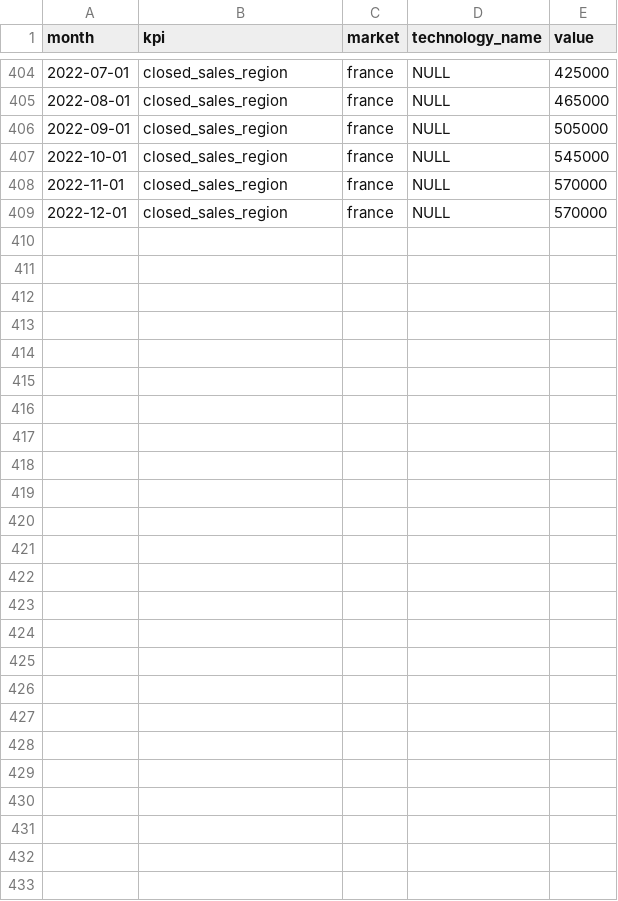
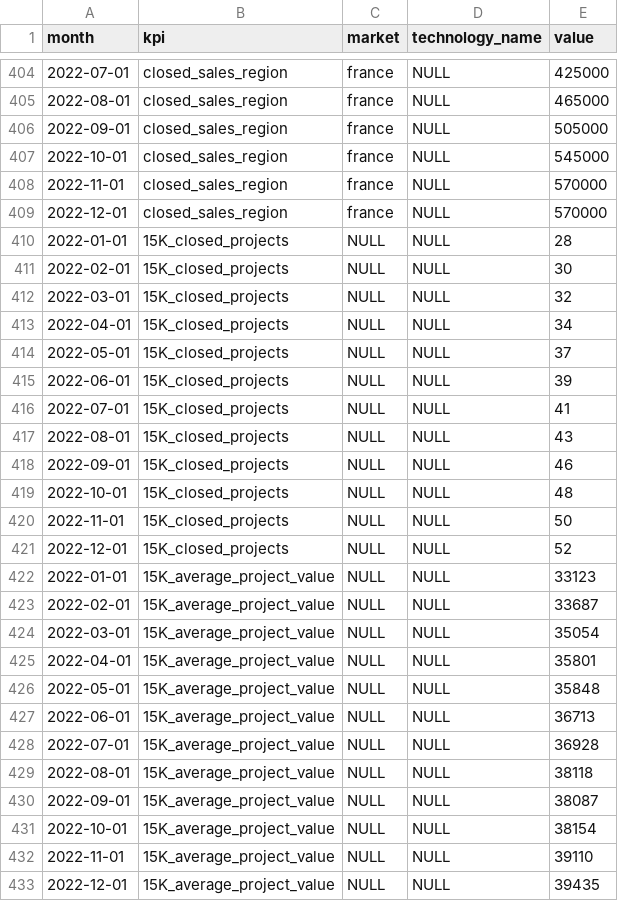
Before and after one commit to 3DHubs/dbt-core-network, a CSV file: seeds/seed_budget.csv, drawn as a sheet; only a part is shown, gaps mark what is left out.

Commit message:
adding projects to seed file (#314)

```diff
--- a/seeds/seed_budget.csv
+++ b/seeds/seed_budget.csv
@@ -409 +409,25 @@ month,kpi,market,technology_name,value
 2022-12-01,closed_sales_region,france,NULL,570000
+2022-01-01,15K_closed_projects,NULL,NULL,28
+2022-02-01,15K_closed_projects,NULL,NULL,30
+2022-03-01,15K_closed_projects,NULL,NULL,32
+2022-04-01,15K_closed_projects,NULL,NULL,34
+2022-05-01,15K_closed_projects,NULL,NULL,37
+2022-06-01,15K_closed_projects,NULL,NULL,39
+2022-07-01,15K_closed_projects,NULL,NULL,41
+2022-08-01,15K_closed_projects,NULL,NULL,43
+2022-09-01,15K_closed_projects,NULL,NULL,46
+2022-10-01,15K_closed_projects,NULL,NULL,48
+2022-11-01,15K_closed_projects,NULL,NULL,50
+2022-12-01,15K_closed_projects,NULL,NULL,52
+2022-01-01,15K_average_project_value,NULL,NULL,33123
+2022-02-01,15K_average_project_value,NULL,NULL,33687
+2022-03-01,15K_average_project_value,NULL,NULL,35054
+2022-04-01,15K_average_project_value,NULL,NULL,35801
+2022-05-01,15K_average_project_value,NULL,NULL,35848
+2022-06-01,15K_average_project_value,NULL,NULL,36713
+2022-07-01,15K_average_project_value,NULL,NULL,36928
+2022-08-01,15K_average_project_value,NULL,NULL,38118
+2022-09-01,15K_average_project_value,NULL,NULL,38087
+2022-10-01,15K_average_project_value,NULL,NULL,38154
+2022-11-01,15K_average_project_value,NULL,NULL,39110
+2022-12-01,15K_average_project_value,NULL,NULL,39435
```
